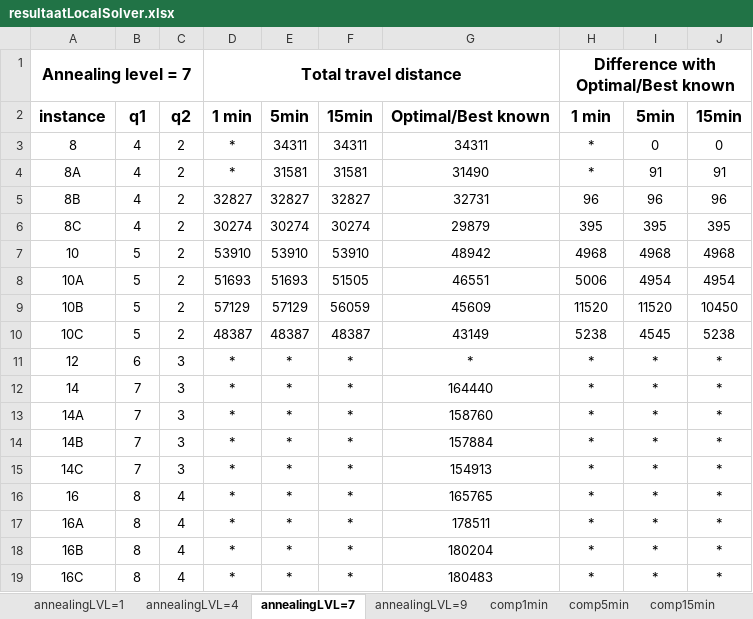
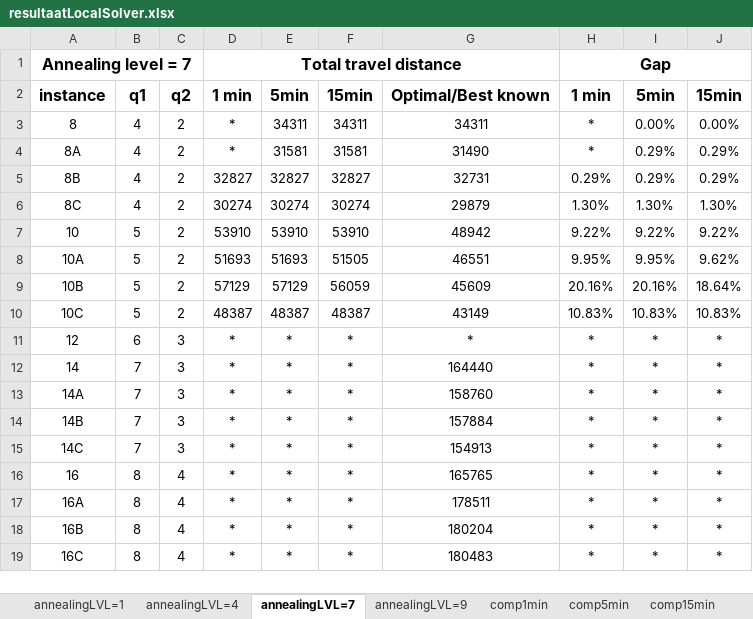
Before and after one commit to LennartVanDamme/BP-TUP-Thesis, an Excel workbook: resultaatLocalSolver.xlsx, sheet annealingLVL=7, drawn as a sheet; values as stored, in another font and other column widths than the file's, no borders; charts and pictures not drawn; the diff names each change by its address in the sheet, - before the commit and + after, or states it on an @@ line.

```diff
--- a/resultaatLocalSolver.xlsx (sheet annealingLVL=7)
+++ b/resultaatLocalSolver.xlsx (sheet annealingLVL=7)
-H1: Difference with Optimal/Best known
+H1: Gap
-I3: 0
+I3: 0.00%
-J3: 0
+J3: 0.00%
-I4: 91
+I4: 0.29%
-J4: 91
+J4: 0.29%
-H5: 96
+H5: 0.29%
-I5: 96
+I5: 0.29%
-J5: 96
+J5: 0.29%
-H6: 395
+H6: 1.30%
-I6: 395
+I6: 1.30%
-J6: 395
+J6: 1.30%
-H7: 4968
+H7: 9.22%
-I7: 4968
+I7: 9.22%
-J7: 4968
+J7: 9.22%
-H8: 5006
+H8: 9.95%
-I8: 4954
+I8: 9.95%
-J8: 4954
+J8: 9.62%
-H9: 11520
+H9: 20.16%
-I9: 11520
+I9: 20.16%
-J9: 10450
+J9: 18.64%
-H10: 5238
+H10: 10.83%
-I10: 4545
+I10: 10.83%
-J10: 5238
+J10: 10.83%
```
Also changed, not shown: sheet comp1min, sheet comp5min, sheet comp15min, sheet annealingLVL=4, sheet annealingLVL=9, sheet annealingLVL=1, other sheet tabs, charts or pictures, 5 other files.
